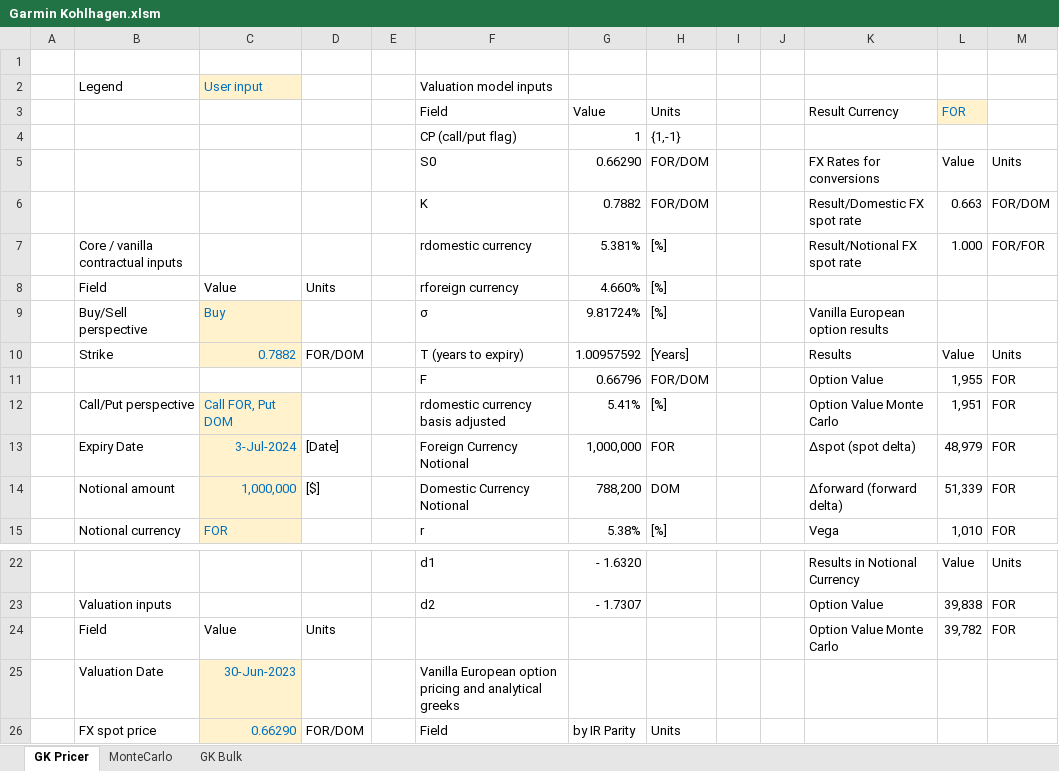
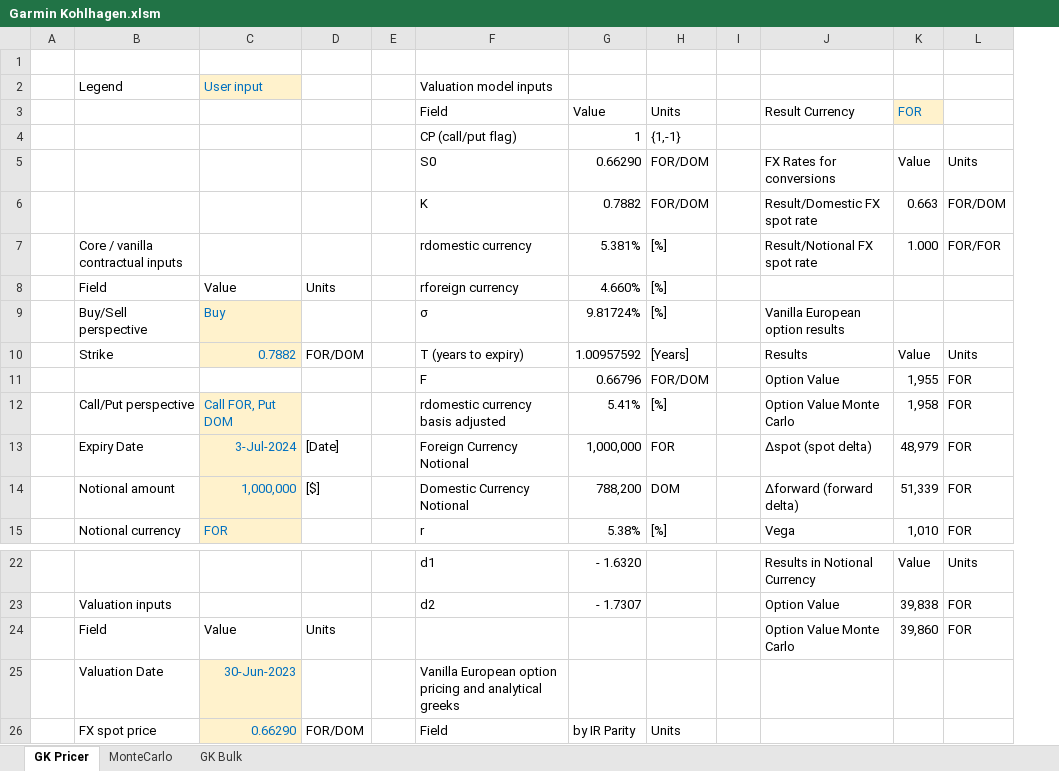
Before and after one commit to shasafoster/frm, an Excel workbook: excel_models/Garmin Kohlhagen.xlsm, sheet GK Pricer, drawn as a sheet; only a part is shown, gaps mark what is left out; values as stored, in another font and other column widths than the file's, no borders; charts and pictures not drawn; removed rows and columns are numbered as before the commit, all else as after; the diff names each change by its address in the sheet, - before the commit and + after, or states it on an @@ line.

```diff
--- a/excel_models/Garmin Kohlhagen.xlsm (sheet GK Pricer)
+++ b/excel_models/Garmin Kohlhagen.xlsm (sheet GK Pricer)
-column J, empty
-K12: 1,951
+K12: 1,958
-K24: 39,782
+K24: 39,860
```
Also changed, not shown: sheet MonteCarlo, formulas that keep their value, 4 other files.
